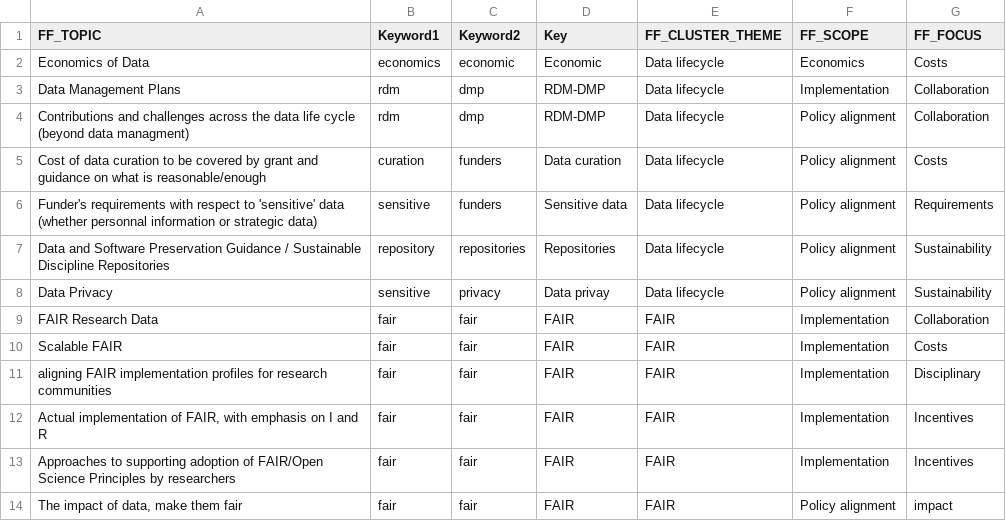
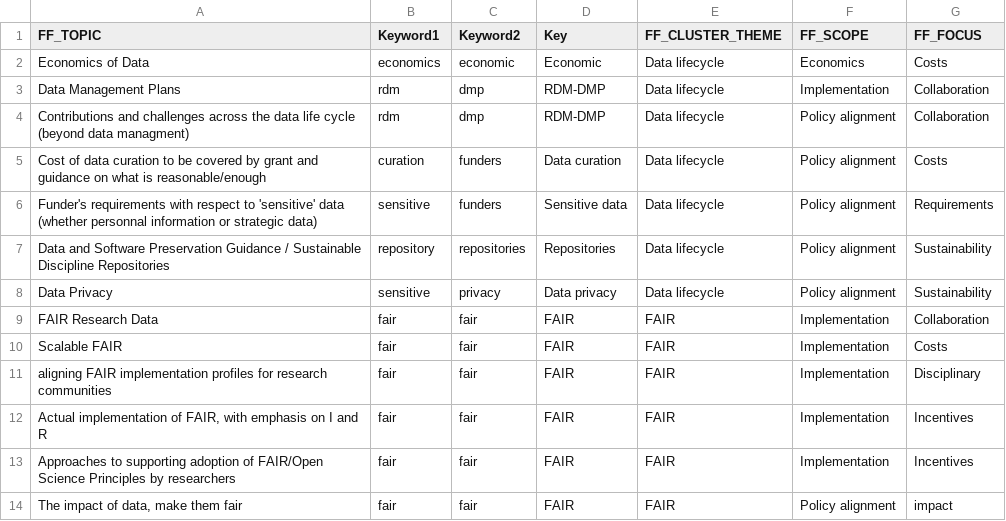
Before and after one commit to faresdhane/RDA_FF_mapping, a CSV file: RDA_Mapping_R_Data/RDA_Mapping_R_Data_input/RDA_Topics_R_V1_20220930.csv, drawn as a sheet; only a part is shown.

Commit message:
Correcting 'data privacy'

```diff
--- a/RDA_Mapping_R_Data/RDA_Mapping_R_Data_input/RDA_Topics_R_V1_20220930.csv
+++ b/RDA_Mapping_R_Data/RDA_Mapping_R_Data_input/RDA_Topics_R_V1_20220930.csv
@@ -7,3 +7,3 @@ Funder's requirements with respect to 'sensitive' data (whether personnal inform
 Data and Software Preservation Guidance / Sustainable Discipline Repositories,repository,repositories,Repositories,Data lifecycle,Policy alignment,Sustainability
-Data Privacy,sensitive,privacy,Data privay,Data lifecycle,Policy alignment,Sustainability
+Data Privacy,sensitive,privacy,Data privacy,Data lifecycle,Policy alignment,Sustainability
 FAIR Research Data,fair,fair,FAIR,FAIR,Implementation,Collaboration
```
